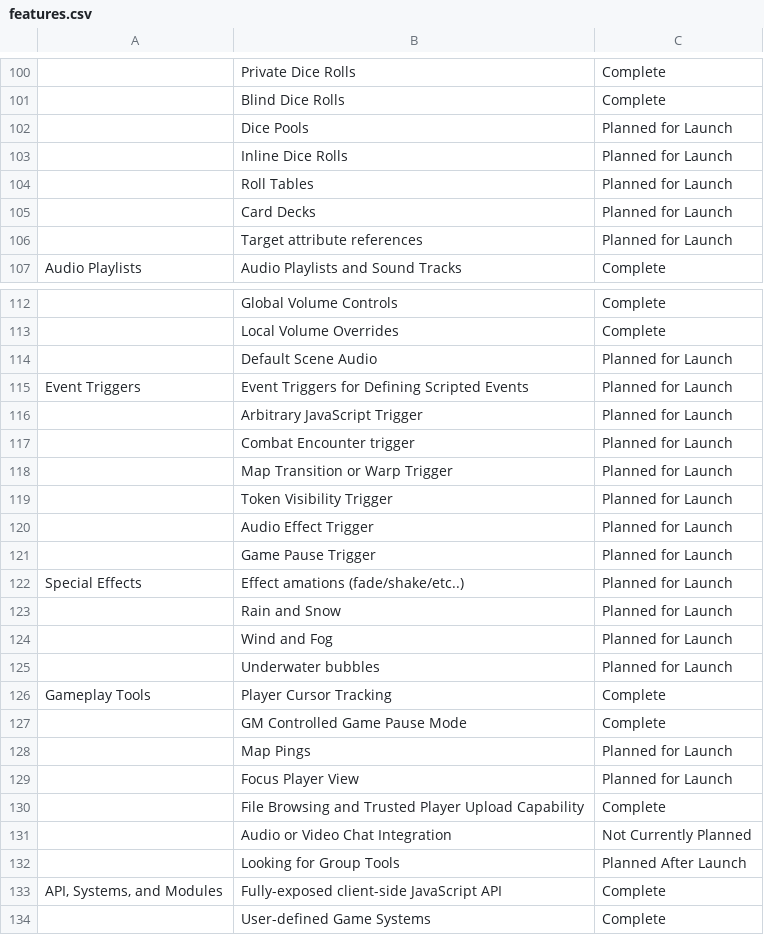
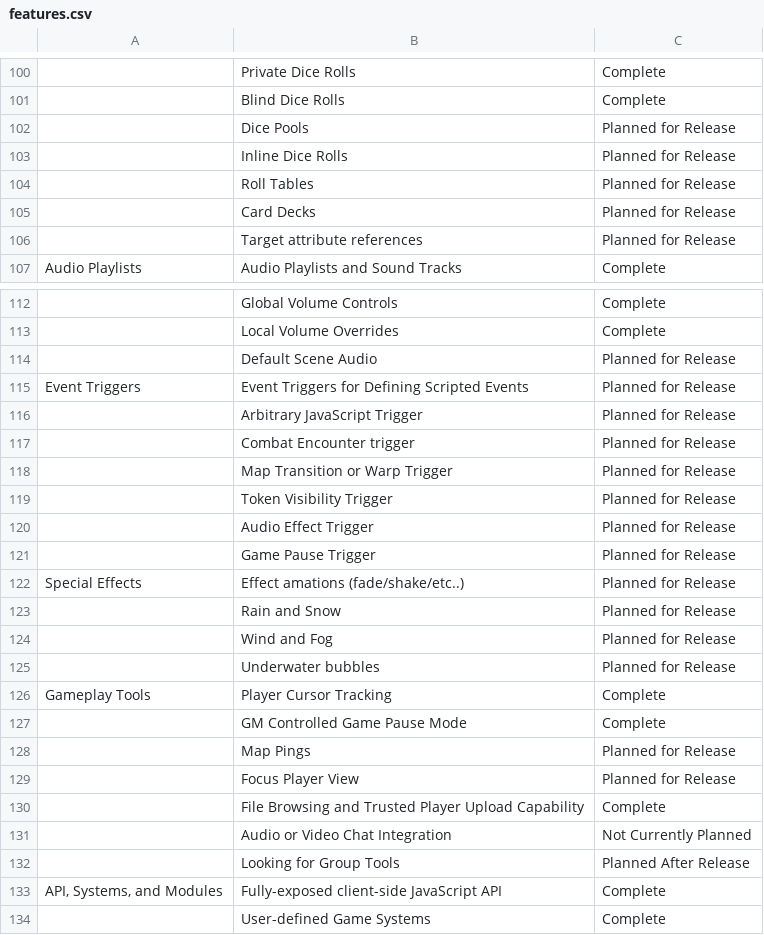
Before and after one commit to foundryvtt/foundryvtt, a CSV file: _static/features.csv, drawn as a sheet; only a part is shown, gaps mark what is left out; the diff covers the shown part only; the diff names each change by its address in the sheet, - before the commit and + after, or states it on an @@ line.

```diff
--- a/_static/features.csv
+++ b/_static/features.csv
-C102:C106: Planned for Launch
+C102:C106: Planned for Release
-C114:C125: Planned for Launch
+C114:C125: Planned for Release
-C128:C129: Planned for Launch
+C128:C129: Planned for Release
-C132: Planned After Launch
+C132: Planned After Release
```
Also changed, not shown: 11 edited cells elsewhere in this file, 3 other files.
